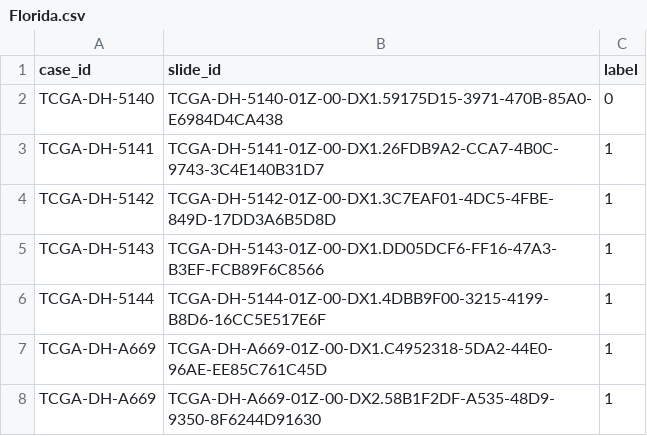
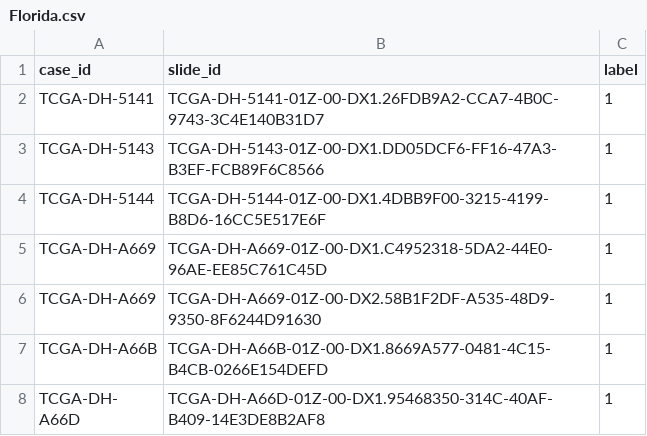
Before and after one commit to yanyiqiao1010RIGEL/CLAM_RA, a CSV file: Labels/Florida.csv, drawn as a sheet; only a part is shown; the shorter side is filled out with more unchanged rows; the diff names each change by its address in the sheet, - before the commit and + after, or states it on an @@ line.

Commit message:
Florida csv

```diff
--- a/Labels/Florida.csv
+++ b/Labels/Florida.csv
-row 2: TCGA-DH-5140 | TCGA-DH-5140-01Z-00-DX1.59175D15-3971-470B-85A0-E6984D4CA438 | 0
-row 4: TCGA-DH-5142 | TCGA-DH-5142-01Z-00-DX1.3C7EAF01-4DC5-4FBE-849D-17DD3A6B5D8D | 1
```
